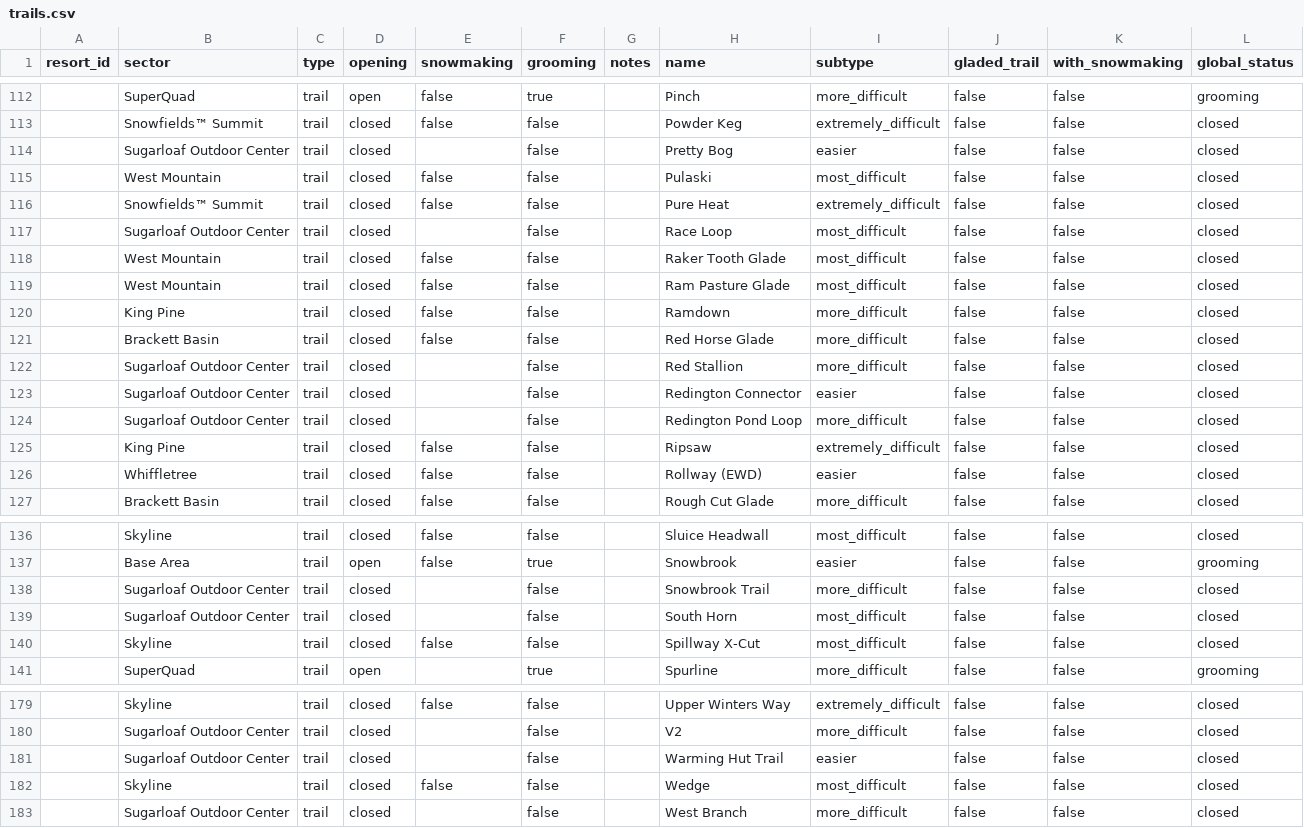
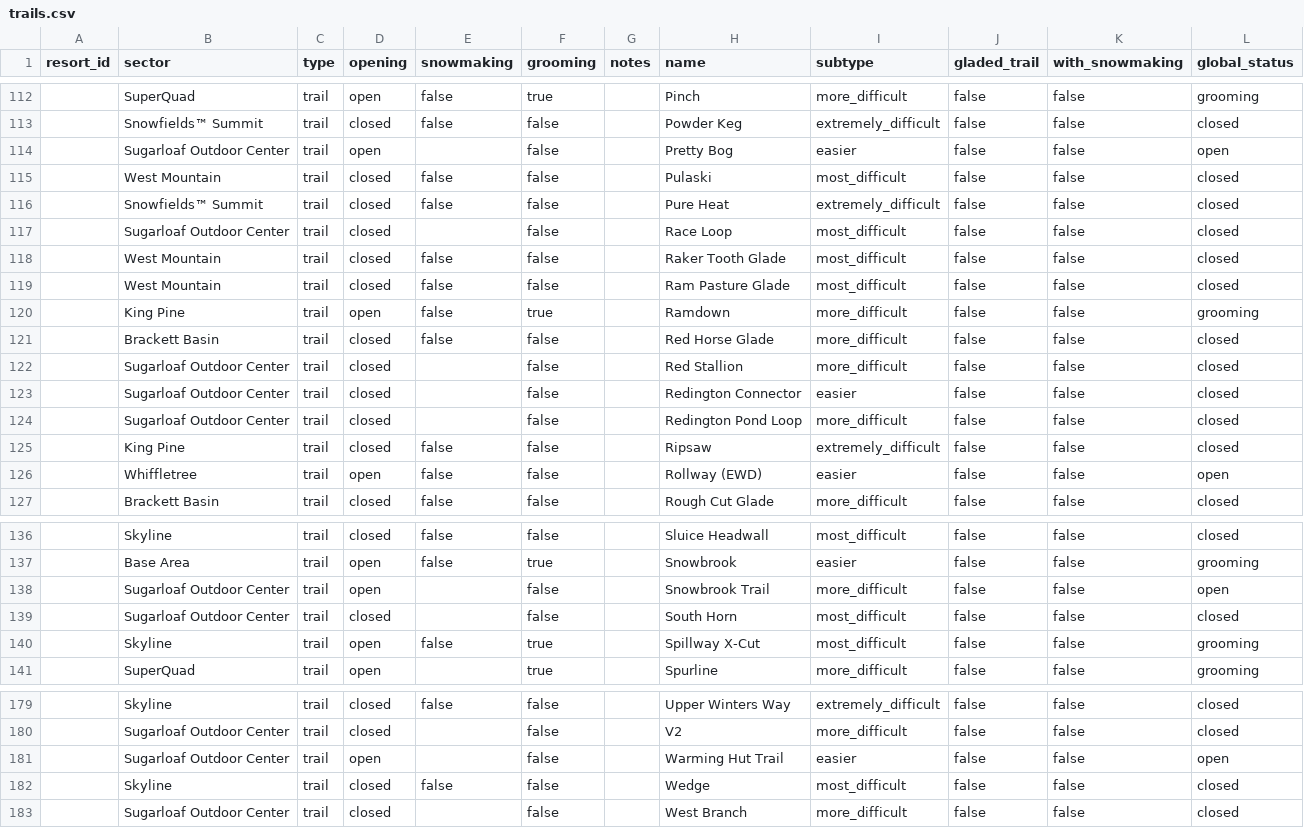
Before and after one commit to abkfenris/sugarloaf, a CSV file: trails.csv, drawn as a sheet; only a part is shown, gaps mark what is left out.

```diff
--- a/trails.csv
+++ b/trails.csv
@@ -113,3 +113,3 @@ resort_id,sector,type,opening,snowmaking,grooming,notes,name,subtype,gladed_trai
 ,Snowfields™ Summit,trail,closed,false,false,,Powder Keg,extremely_difficult,false,false,closed
-,Sugarloaf Outdoor Center,trail,closed,,false,,Pretty Bog,easier,false,false,closed
+,Sugarloaf Outdoor Center,trail,open,,false,,Pretty Bog,easier,false,false,open
 ,West Mountain,trail,closed,false,false,,Pulaski,most_difficult,false,false,closed
@@ -119,3 +119,3 @@ resort_id,sector,type,opening,snowmaking,grooming,notes,name,subtype,gladed_trai
 ,West Mountain,trail,closed,false,false,,Ram Pasture Glade,most_difficult,false,false,closed
-,King Pine,trail,closed,false,false,,Ramdown,more_difficult,false,false,closed
+,King Pine,trail,open,false,true,,Ramdown,more_difficult,false,false,grooming
 ,Brackett Basin,trail,closed,false,false,,Red Horse Glade,more_difficult,false,false,closed
@@ -125,3 +125,3 @@ resort_id,sector,type,opening,snowmaking,grooming,notes,name,subtype,gladed_trai
 ,King Pine,trail,closed,false,false,,Ripsaw,extremely_difficult,false,false,closed
-,Whiffletree,trail,closed,false,false,,Rollway (EWD),easier,false,false,closed
+,Whiffletree,trail,open,false,false,,Rollway (EWD),easier,false,false,open
 ,Brackett Basin,trail,closed,false,false,,Rough Cut Glade,more_difficult,false,false,closed
@@ -137,5 +137,5 @@ resort_id,sector,type,opening,snowmaking,grooming,notes,name,subtype,gladed_trai
 ,Base Area,trail,open,false,true,,Snowbrook,easier,false,false,grooming
-,Sugarloaf Outdoor Center,trail,closed,,false,,Snowbrook Trail,more_difficult,false,false,closed
+,Sugarloaf Outdoor Center,trail,open,,false,,Snowbrook Trail,more_difficult,false,false,open
 ,Sugarloaf Outdoor Center,trail,closed,,false,,South Horn,most_difficult,false,false,closed
-,Skyline,trail,closed,false,false,,Spillway X-Cut,most_difficult,false,false,closed
+,Skyline,trail,open,false,true,,Spillway X-Cut,most_difficult,false,false,grooming
 ,SuperQuad,trail,open,,true,,Spurline,more_difficult,false,false,grooming
@@ -180,3 +180,3 @@ resort_id,sector,type,opening,snowmaking,grooming,notes,name,subtype,gladed_trai
 ,Sugarloaf Outdoor Center,trail,closed,,false,,V2,more_difficult,false,false,closed
-,Sugarloaf Outdoor Center,trail,closed,,false,,Warming Hut Trail,easier,false,false,closed
+,Sugarloaf Outdoor Center,trail,open,,false,,Warming Hut Trail,easier,false,false,open
 ,Skyline,trail,closed,false,false,,Wedge,most_difficult,false,false,closed
```
Also changed, not shown: lifts.csv, 1 other file.
